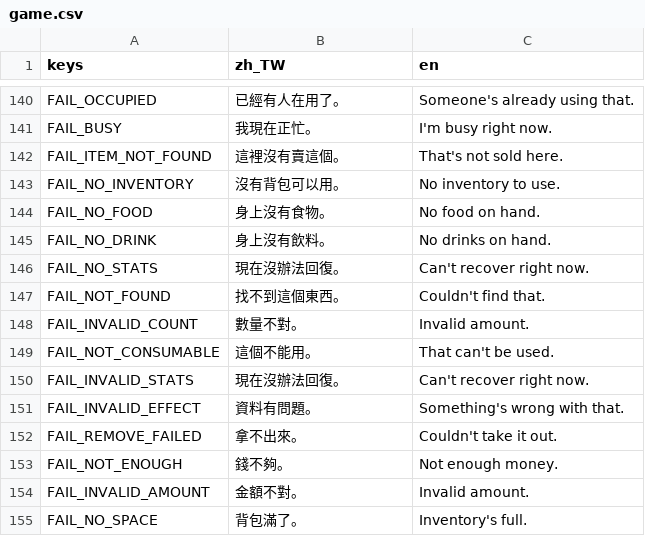
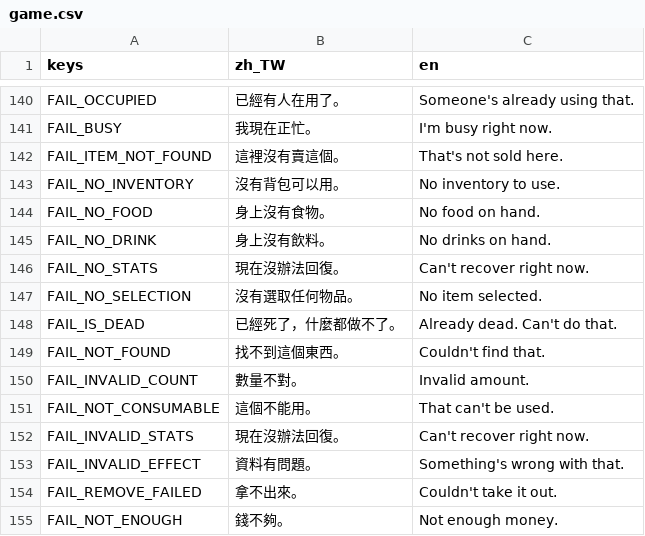
Before and after one commit to adez360/Ailley, a CSV file: Ailley/locale/game.csv, drawn as a sheet; only a part is shown, gaps mark what is left out; the shorter side is filled out with more unchanged rows.

```diff
--- a/Ailley/locale/game.csv
+++ b/Ailley/locale/game.csv
@@ -146,2 +146,4 @@ FAIL_NO_DRINK,"身上沒有飲料。","No drinks on hand."
 FAIL_NO_STATS,"現在沒辦法回復。","Can't recover right now."
+FAIL_NO_SELECTION,"沒有選取任何物品。","No item selected."
+FAIL_IS_DEAD,"已經死了，什麼都做不了。","Already dead. Can't do that."
 FAIL_NOT_FOUND,"找不到這個東西。","Couldn't find that."
```
Also changed, not shown: 4 other files.
